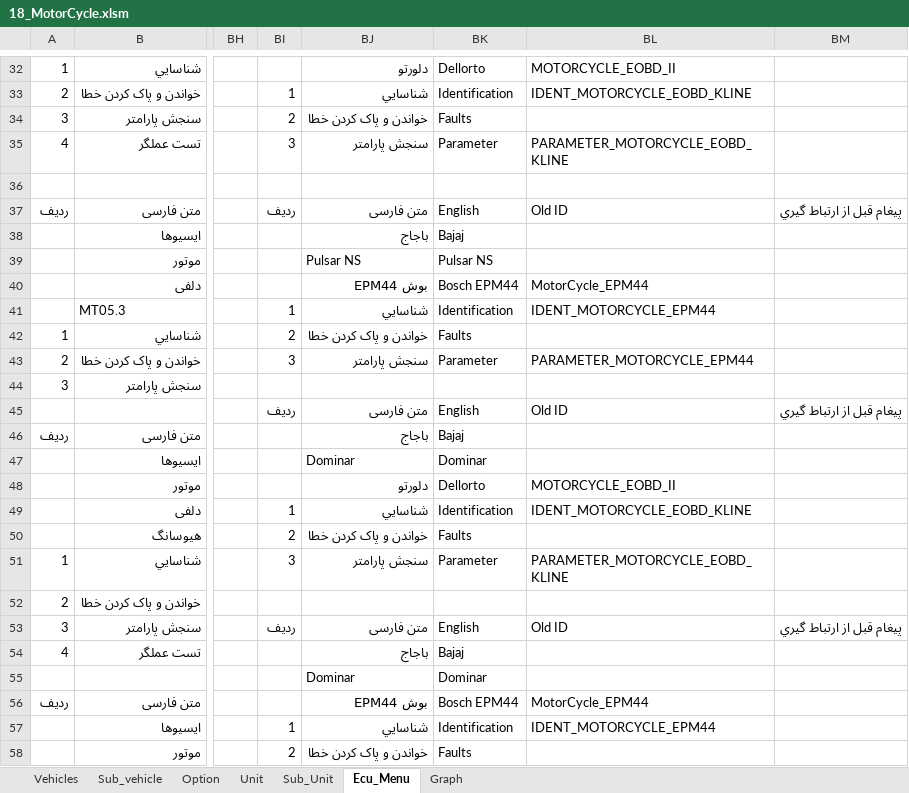
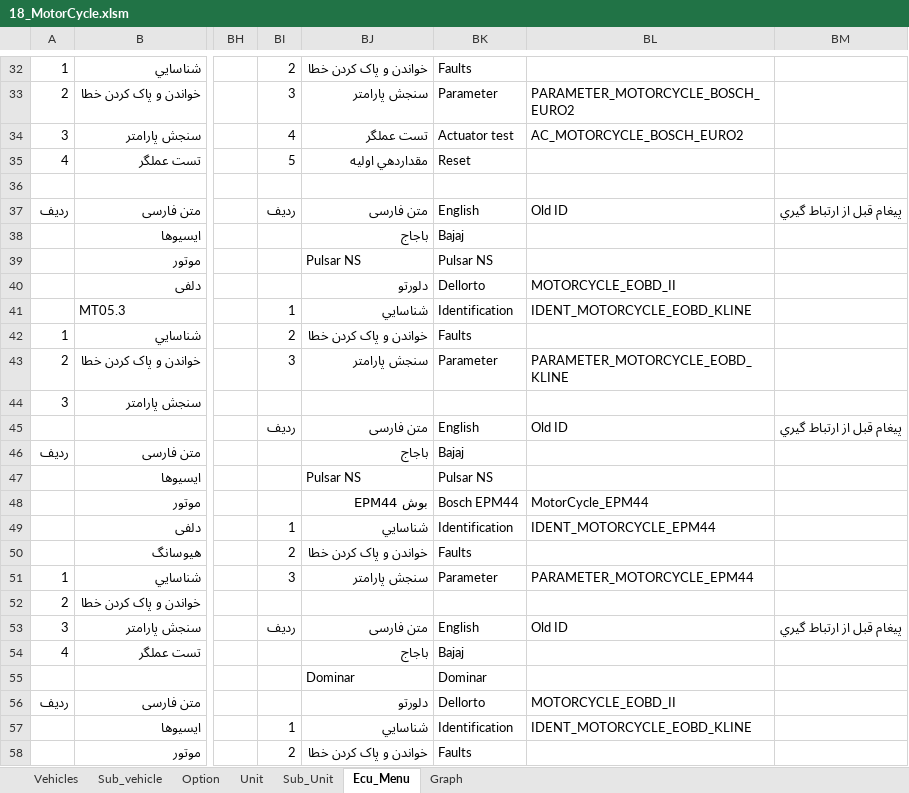
Before and after one commit to workrezvanian-netizen/DiagExcelFiles, an Excel workbook: Diag_Menu/18_MotorCycle.xlsm, sheet Ecu_Menu, drawn as a sheet; only a part is shown, gaps mark what is left out; values as stored, in another font and other column widths than the file's, no cell formats; the diff covers the shown part only; the diff names each change by its address in the sheet, - before the commit and + after, or states it on an @@ line.

Commit message:
Update Diag_Menu/18_MotorCycle.xlsm

```diff
--- a/Diag_Menu/18_MotorCycle.xlsm (sheet Ecu_Menu)
+++ b/Diag_Menu/18_MotorCycle.xlsm (sheet Ecu_Menu)
-BI32: (empty)
+BI32: 2
-BJ32: دلورتو
+BJ32: خواندن و پاک کردن خطا
-BK32: Dellorto
+BK32: Faults
-BL32: MOTORCYCLE_EOBD_II
+BL32: (empty)
-BI33: 1
+BI33: 3
-BJ33: شناسايي
+BJ33: سنجش پارامتر
-BK33: Identification
+BK33: Parameter
-BL33: IDENT_MOTORCYCLE_EOBD_KLINE
+BL33: PARAMETER_MOTORCYCLE_BOSCH_EURO2
-BI34: 2
+BI34: 4
-BJ34: خواندن و پاک کردن خطا
+BJ34: تست عملگر
-BK34: Faults
+BK34: Actuator test
-BL34: (empty)
+BL34: AC_MOTORCYCLE_BOSCH_EURO2
-BI35: 3
+BI35: 5
-BJ35: سنجش پارامتر
+BJ35: مقداردهي اوليه
-BK35: Parameter
+BK35: Reset
-BL35: PARAMETER_MOTORCYCLE_EOBD_KLINE
+BL35: (empty)
-BJ40: بوش EPM44
+BJ40: دلورتو
-BK40: Bosch EPM44
+BK40: Dellorto
-BL40: MotorCycle_EPM44
+BL40: MOTORCYCLE_EOBD_II
-BL41: IDENT_MOTORCYCLE_EPM44
+BL41: IDENT_MOTORCYCLE_EOBD_KLINE
-BL43: PARAMETER_MOTORCYCLE_EPM44
+BL43: PARAMETER_MOTORCYCLE_EOBD_KLINE
-BJ47: Dominar
+BJ47: Pulsar NS
-BK47: Dominar
+BK47: Pulsar NS
-BJ48: دلورتو
+BJ48: بوش EPM44
-BK48: Dellorto
+BK48: Bosch EPM44
-BL48: MOTORCYCLE_EOBD_II
+BL48: MotorCycle_EPM44
-BL49: IDENT_MOTORCYCLE_EOBD_KLINE
+BL49: IDENT_MOTORCYCLE_EPM44
-BL51: PARAMETER_MOTORCYCLE_EOBD_KLINE
+BL51: PARAMETER_MOTORCYCLE_EPM44
-BJ56: بوش EPM44
+BJ56: دلورتو
-BK56: Bosch EPM44
+BK56: Dellorto
-BL56: MotorCycle_EPM44
+BL56: MOTORCYCLE_EOBD_II
-BL57: IDENT_MOTORCYCLE_EPM44
+BL57: IDENT_MOTORCYCLE_EOBD_KLINE
```
Also changed, not shown: 83 edited cells elsewhere in this sheet, cell formats.
